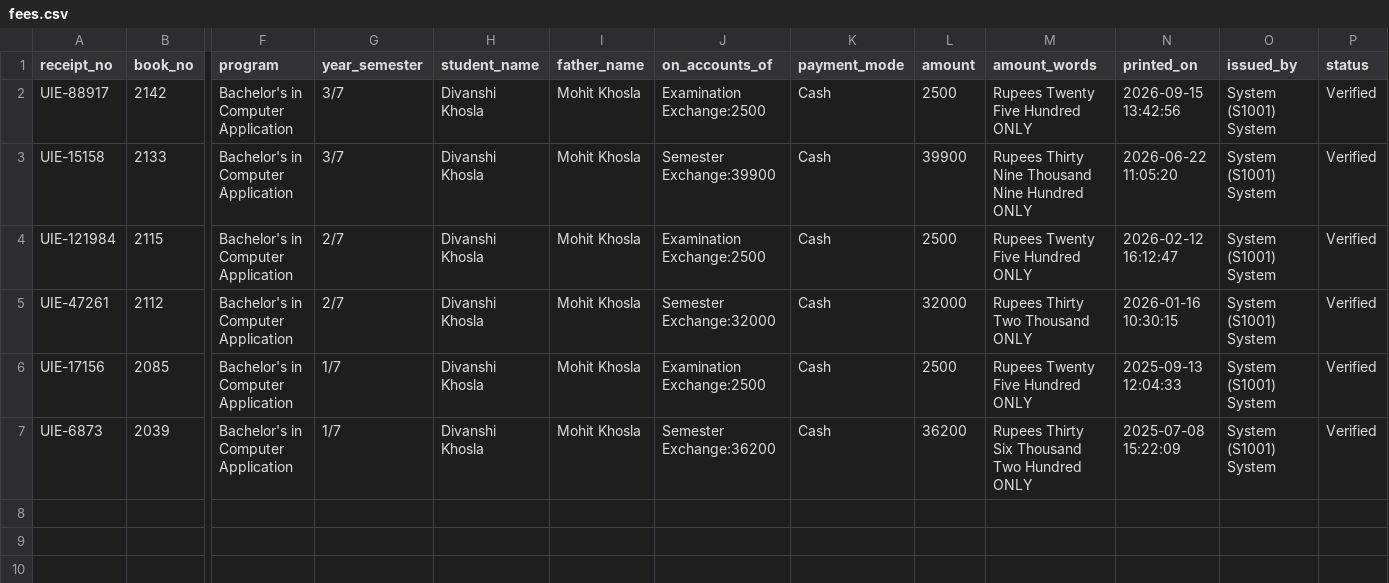
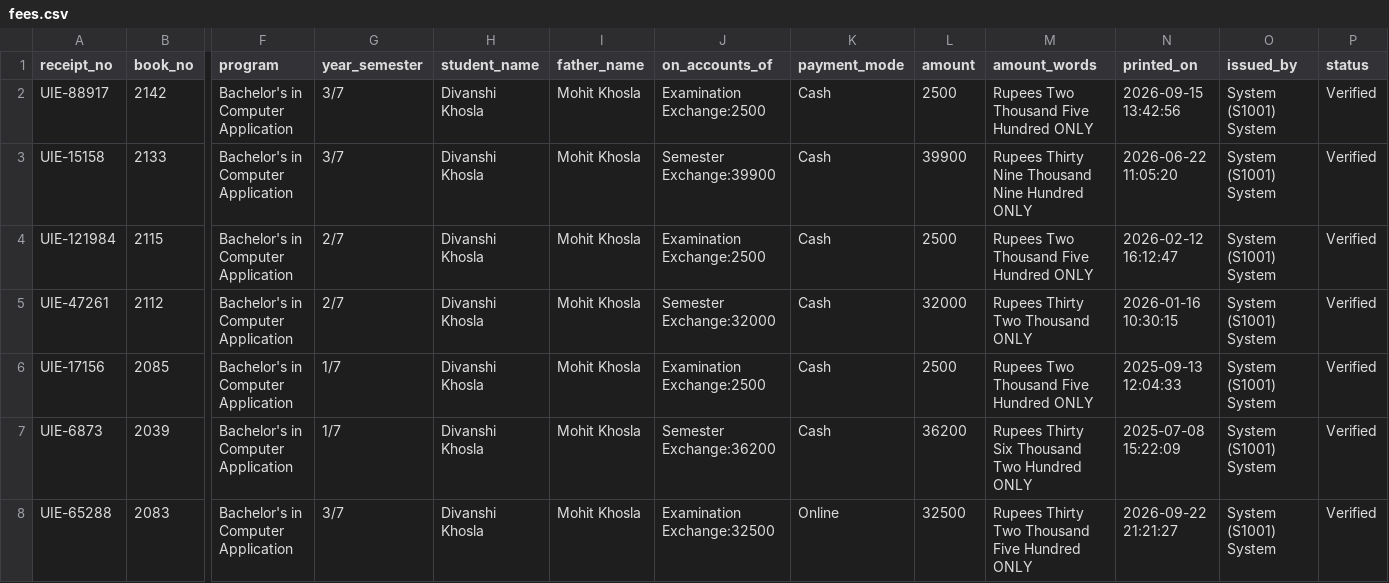
Before and after one commit to divanshiplum/SPY-X-CODE, a CSV file: data/fees.csv, drawn as a sheet; only a part is shown, gaps mark what is left out; rows hold the shown columns only; the diff names each change by its address in the sheet, - before the commit and + after, or states it on an @@ line.

Commit message:
feat: Add Teacher Dashboard, Login, Manage Students, and Timetable functionalities
- Implemented teacher dashboard with attendance, marks, fees, notices, and timetable management.
- Created a login page for teachers with validation against a CSV database.
- Developed a student management page allowing viewing, editing, and adding student details.
- Added timetable management with options to add, view, and delete class schedules.
- Enhanced UI with custom CSS for a better user experience.

```diff
--- a/data/fees.csv
+++ b/data/fees.csv
-M2 (amount_words): Rupees Twenty Five Hundred ONLY
+M2 (amount_words): Rupees Two Thousand Five Hundred ONLY
-M4 (amount_words): Rupees Twenty Five Hundred ONLY
+M4 (amount_words): Rupees Two Thousand Five Hundred ONLY
-M6 (amount_words): Rupees Twenty Five Hundred ONLY
+M6 (amount_words): Rupees Two Thousand Five Hundred ONLY
+row 8: UIE-65288 | 2083 | Bachelor's in Computer Application | 3/7 | Divanshi Khosla | Mohit Khosla | Examination Exchange:32500 | Online | 32500 | Rupees Thirty Two Thousand Five Hundred ONLY | 2026-09-22 21:21:27 | System (S1001) System | Verified
```
Also changed, not shown: data/attendance_records.csv, 25 other files.
